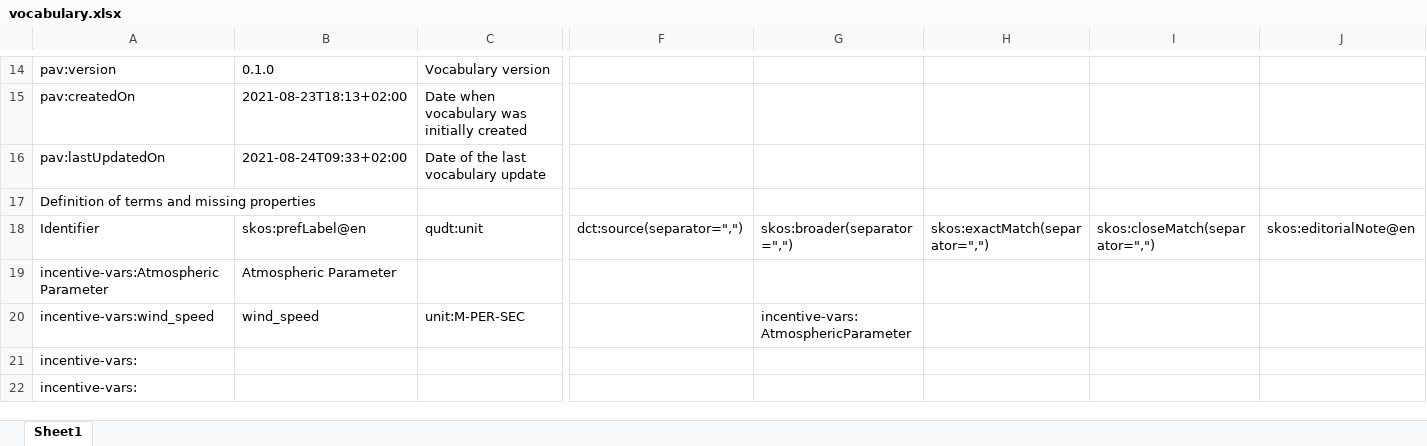
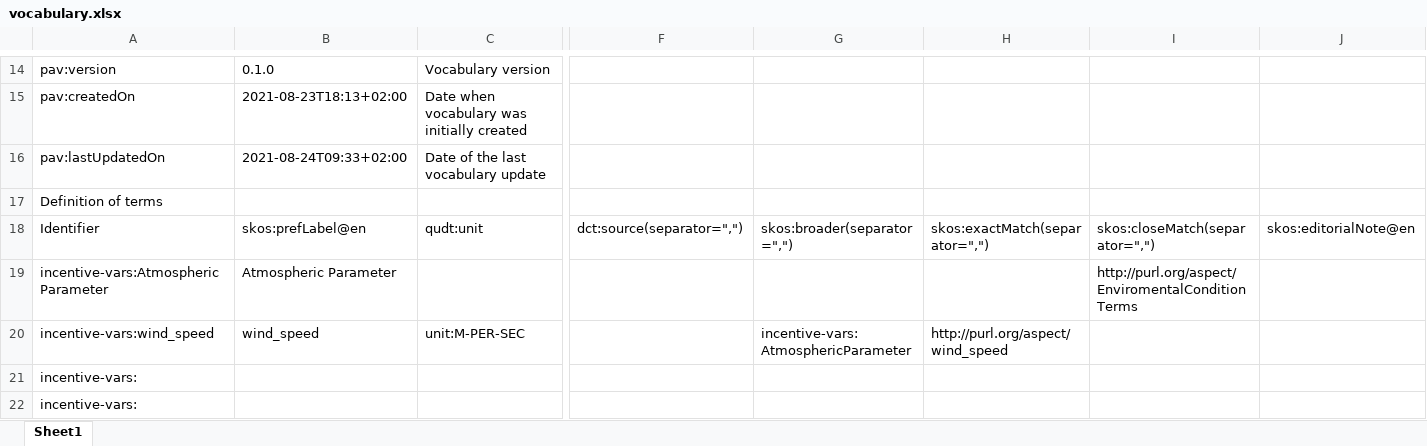
Before and after one commit to fair-data-collective/internal-m4m, an Excel workbook: vocabulary.xlsx, sheet Sheet1, drawn as a sheet; only a part is shown, gaps mark what is left out; values as stored, in another font and other column widths than the file's, no borders; the diff names each change by its address in the sheet, - before the commit and + after, or states it on an @@ line.

```diff
--- a/vocabulary.xlsx (sheet Sheet1)
+++ b/vocabulary.xlsx (sheet Sheet1)
-A17: Definition of terms and missing properties
+A17: Definition of terms
-I19: (empty)
+I19: http://purl.org/aspect/EnviromentalConditionTerms
-H20: (empty)
+H20: http://purl.org/aspect/wind_speed
```
Also changed, not shown: 4 other files.
